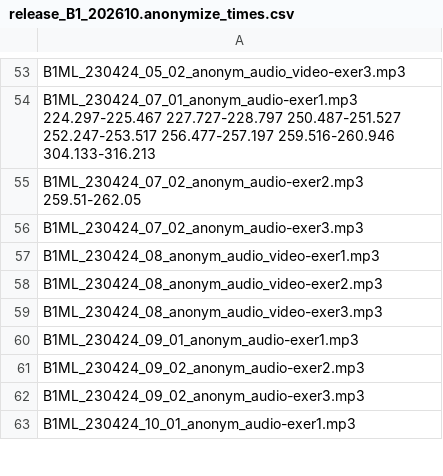
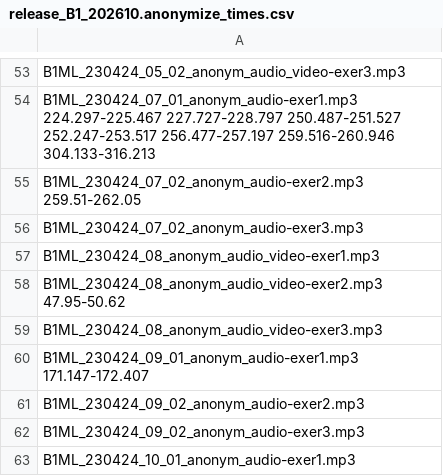
Before and after one commit to ufal/evaldio, a CSV file: data_preparation/anonymize_data/release_B1_202610.anonymize_times.csv, drawn as a sheet; only a part is shown, gaps mark what is left out; the diff covers the shown part only.

Commit message:
timeframes to anonymize updated

```diff
--- a/data_preparation/anonymize_data/release_B1_202610.anonymize_times.csv
+++ b/data_preparation/anonymize_data/release_B1_202610.anonymize_times.csv
@@ -57,5 +57,5 @@ B1ML_230424_07_02_anonym_audio-exer3.mp3
 B1ML_230424_08_anonym_audio_video-exer1.mp3
-B1ML_230424_08_anonym_audio_video-exer2.mp3
+B1ML_230424_08_anonym_audio_video-exer2.mp3	47.95-50.62
 B1ML_230424_08_anonym_audio_video-exer3.mp3
-B1ML_230424_09_01_anonym_audio-exer1.mp3
+B1ML_230424_09_01_anonym_audio-exer1.mp3	171.147-172.407
 B1ML_230424_09_02_anonym_audio-exer2.mp3
```
Also changed, not shown: 7 edited cells elsewhere in this file.
